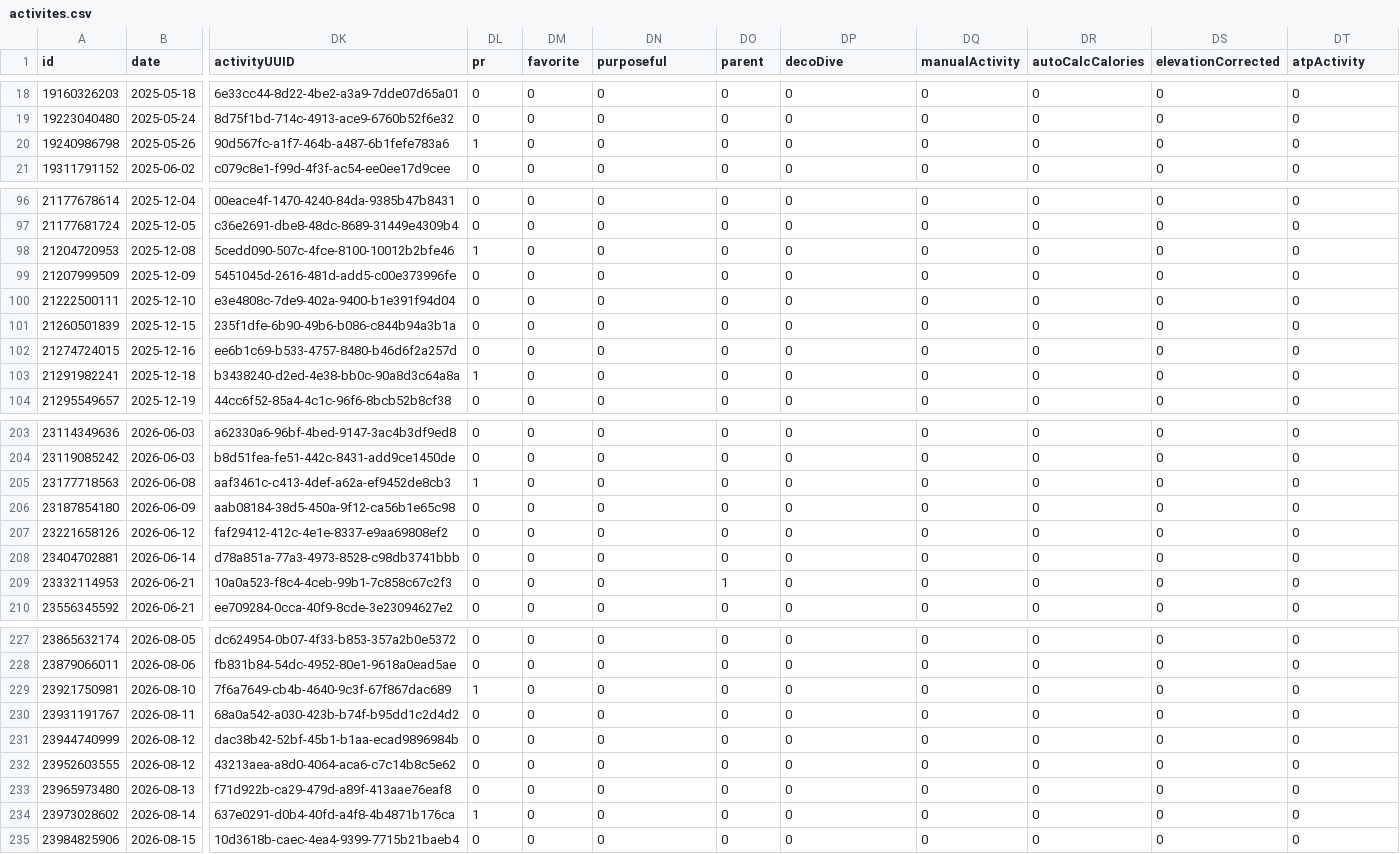
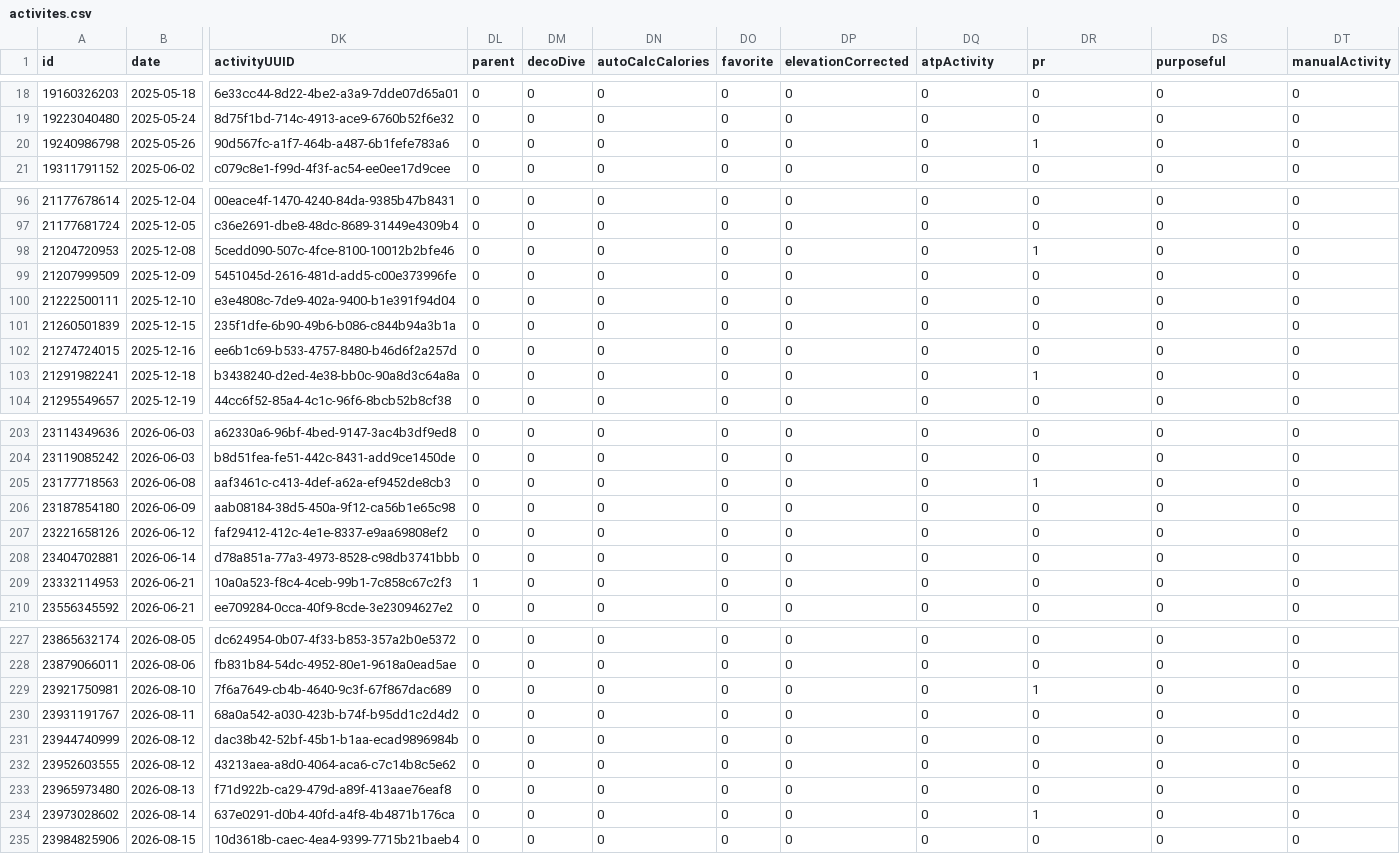
Before and after one commit to nicolasmahut-ui/garmin-data-frere, a CSV file: activites.csv, drawn as a sheet; only a part is shown, gaps mark what is left out; the diff covers the shown part only; the diff names each change by its address in the sheet, - before the commit and + after, or states it on an @@ line.

Commit message:
activites 2026-09-10 20:00

```diff
--- a/activites.csv
+++ b/activites.csv
-DL1: pr
+DL1: parent
-DM1: favorite
+DM1: decoDive
-DN1: purposeful
+DN1: autoCalcCalories
-DO1: parent
+DO1: favorite
-DP1: decoDive
+DP1: elevationCorrected
-DQ1: manualActivity
+DQ1: atpActivity
-DR1: autoCalcCalories
+DR1: pr
-DS1: elevationCorrected
+DS1: purposeful
-DT1: atpActivity
+DT1: manualActivity
-DL20 (parent): 1
+DL20 (parent): 0
-DR20 (pr): 0
+DR20 (pr): 1
-DL98 (parent): 1
+DL98 (parent): 0
-DR98 (pr): 0
+DR98 (pr): 1
-DL103 (parent): 1
+DL103 (parent): 0
-DR103 (pr): 0
+DR103 (pr): 1
-DL205 (parent): 1
+DL205 (parent): 0
-DR205 (pr): 0
+DR205 (pr): 1
-DL209 (parent): 0
+DL209 (parent): 1
-DO209 (favorite): 1
+DO209 (favorite): 0
-DL229 (parent): 1
+DL229 (parent): 0
-DR229 (pr): 0
+DR229 (pr): 1
-DL234 (parent): 1
+DL234 (parent): 0
-DR234 (pr): 0
+DR234 (pr): 1
```
Also changed, not shown: 12 edited cells elsewhere in this file.
